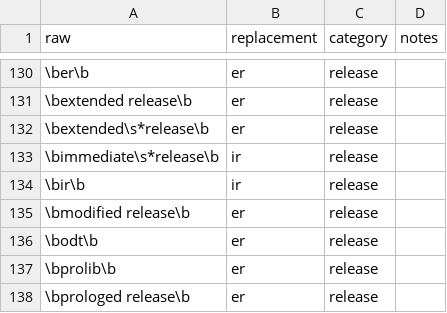
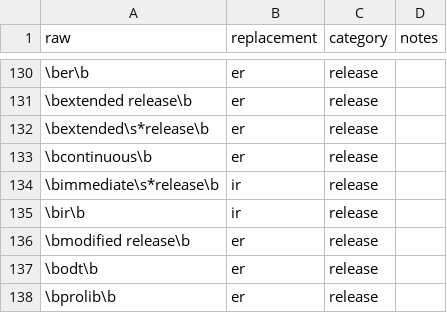
Before and after one commit to alex-reardon/EHR-medication-parsing, a CSV file: data/normalization_dictionary.csv, drawn as a sheet; only a part is shown, gaps mark what is left out; the shorter side is filled out with more unchanged rows; the diff names each change by its address in the sheet, - before the commit and + after, or states it on an @@ line.

```diff
--- a/data/normalization_dictionary.csv
+++ b/data/normalization_dictionary.csv
+row 133: \bcontinuous\b | er | release
```
Also changed, not shown: data/PPMI_archived/output/outtemp_PPMI_archived.csv, data/PPMI_archived/simulated/Concomitant_Medications-Archived_05Jun2026_simulated.csv, 31 other files.
